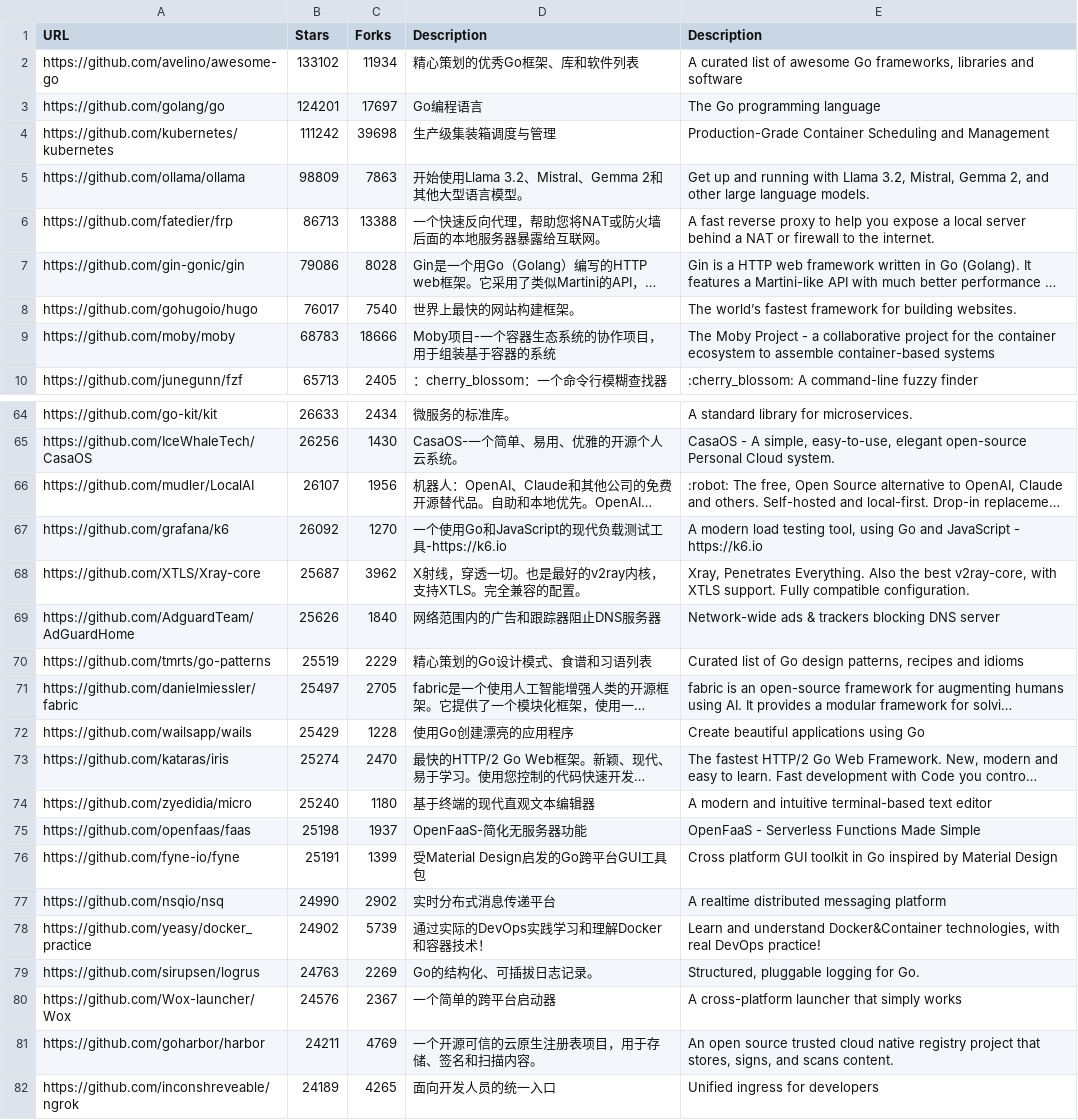
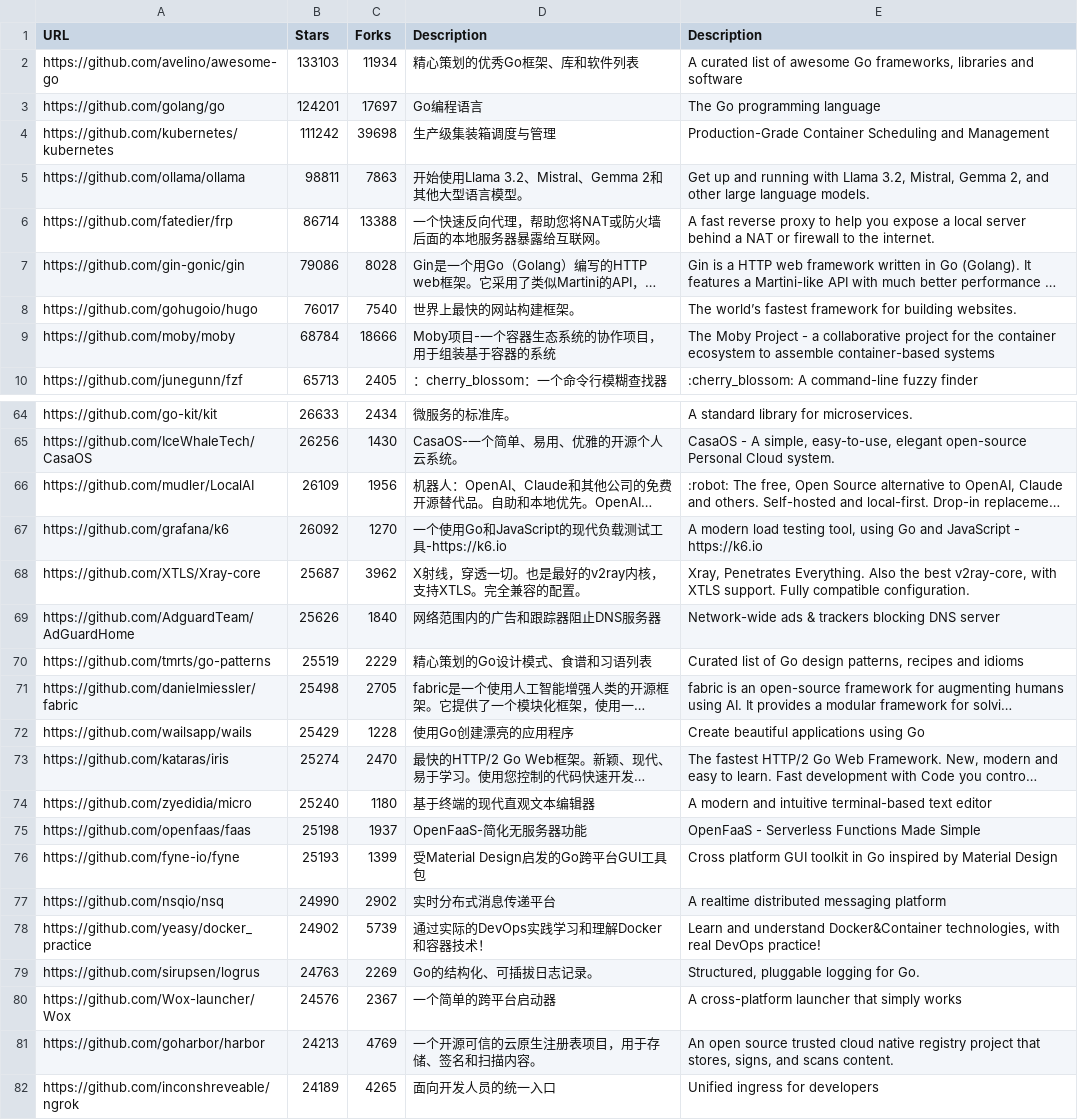
Before and after one commit to jayecc/awesome-go-plus, a CSV file: STAR_TOP_1000.csv, drawn as a sheet; only a part is shown, gaps mark what is left out; long unchanged cells end in …; the diff covers the shown part only; the diff names each change by its address in the sheet, - before the commit and + after, or states it on an @@ line.

Commit message:
update top 1000

```diff
--- a/STAR_TOP_1000.csv
+++ b/STAR_TOP_1000.csv
-B2 (Stars): 133102
+B2 (Stars): 133103
-B5 (Stars): 98809
+B5 (Stars): 98811
-B6 (Stars): 86713
+B6 (Stars): 86714
-B9 (Stars): 68783
+B9 (Stars): 68784
-B66 (Stars): 26107
+B66 (Stars): 26109
-B71 (Stars): 25497
+B71 (Stars): 25498
-B76 (Stars): 25191
+B76 (Stars): 25193
-B81 (Stars): 24211
+B81 (Stars): 24213
```
Also changed, not shown: 2 added rows, 2 removed rows and 33 edited cells elsewhere in this file.
